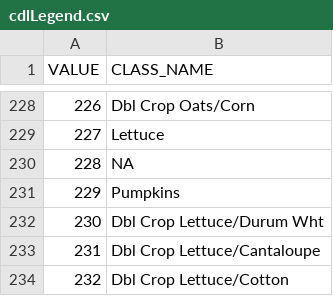
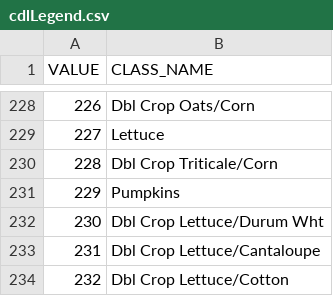
Before and after one commit to dnrwaterqualitymodeling/EVAAL, a CSV file: etc/cdlLegend.csv, drawn as a sheet; only a part is shown, gaps mark what is left out.

```diff
--- a/etc/cdlLegend.csv
+++ b/etc/cdlLegend.csv
@@ -229,3 +229,3 @@ VALUE,CLASS_NAME
 227,Lettuce
-228,NA
+228,Dbl Crop Triticale/Corn
 229,Pumpkins
```
Also changed, not shown: 4 other files.
